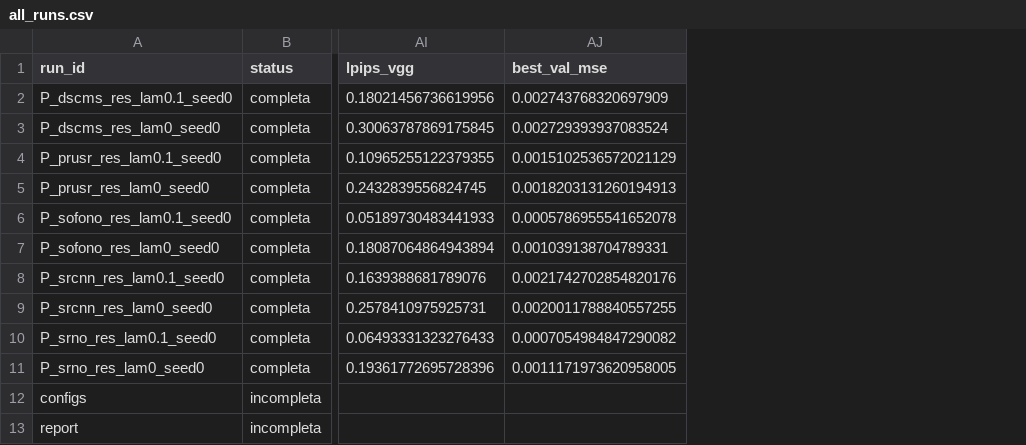
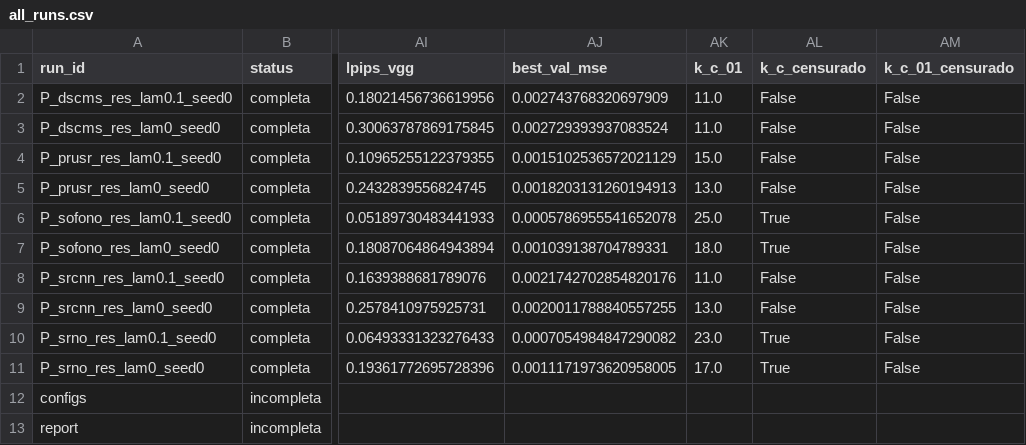
Before and after one commit to vinicius-rabello/tese-vinicius, a CSV file: results_pilot/report/all_runs.csv, drawn as a sheet; only a part is shown, gaps mark what is left out; the diff names each change by its address in the sheet, - before the commit and + after, or states it on an @@ line.

Commit message:
RUNNING.md (campaign worktree at campanha-v1), STATUS.md and OPEN_QUESTIONS.md after the user's answers

```diff
--- a/results_pilot/report/all_runs.csv
+++ b/results_pilot/report/all_runs.csv
+column AK (k_c_01), rows 2-11: 11.0 | 11.0 | 15.0 | 13.0 | 25.0 | 18.0 | 11.0 | 13.0 | 23.0 | 17.0
+column AL (k_c_censurado), rows 2-11: False | False | False | False | True | True | False | False | True | True
+column AM (k_c_01_censurado), rows 2-11: all False
```
Also changed, not shown: 8 other files.
